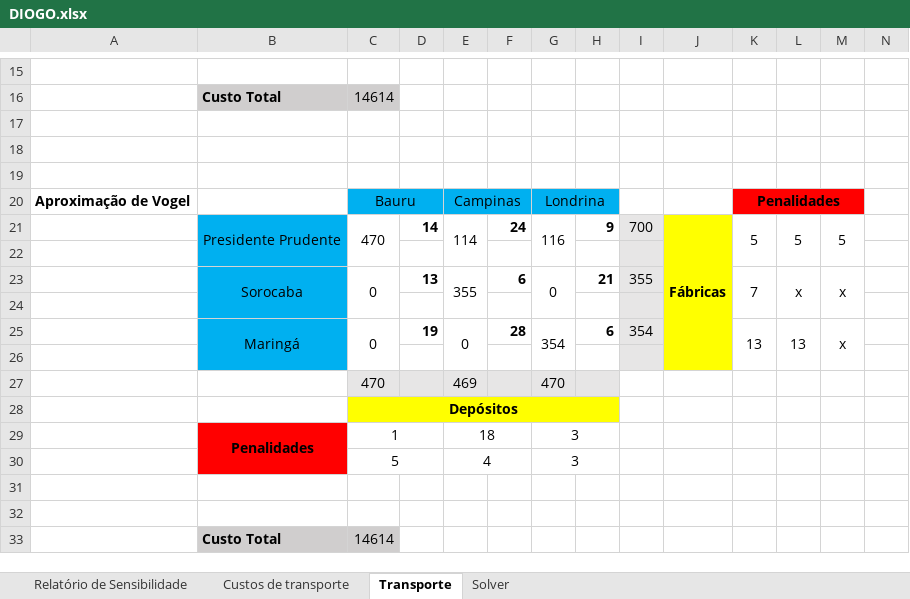
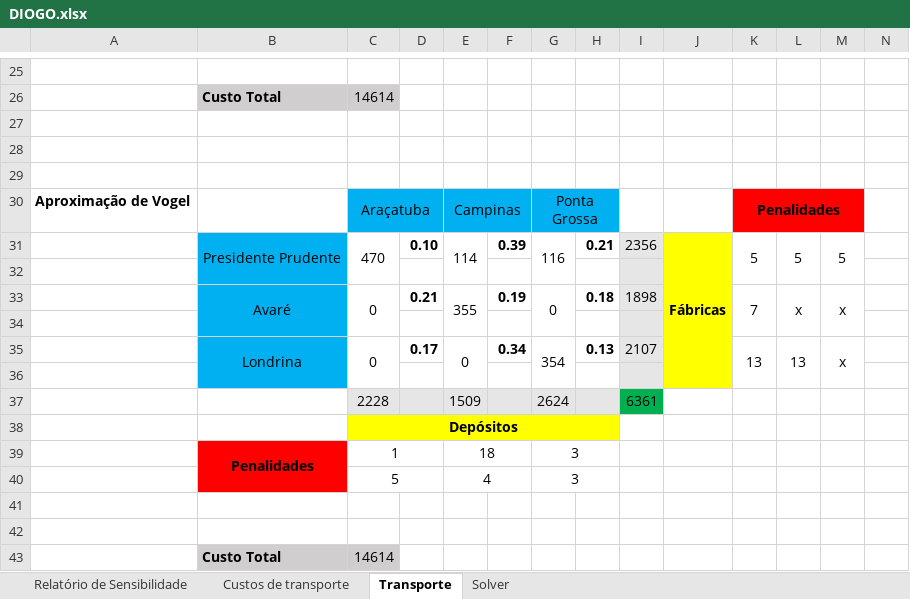
Before and after one commit to dioScar90/prog_linear, an Excel workbook: DIOGO.xlsx, sheet Transporte, drawn as a sheet; only a part is shown, gaps mark what is left out; values as stored, in another font and other column widths than the file's, no borders; removed rows and columns are numbered as before the commit, all else as after; rows hold the shown columns only; the diff covers the shown part only; the diff names each change by its address in the sheet, - before the commit and + after, or states it on an @@ line.

Commit message:
excel

```diff
--- a/DIOGO.xlsx (sheet Transporte)
+++ b/DIOGO.xlsx (sheet Transporte)
-C30: Bauru
+C30: Araçatuba
-G30: Londrina
+G30: Ponta Grossa
-D31: 14
+D31: 0.10
-F31: 24
+F31: 0.39
-H31: 9
+H31: 0.21
-I31: 700
+I31: 2356
-B33: Sorocaba
+B33: Avaré
-D33: 13
+D33: 0.21
-F33: 6
+F33: 0.19
-H33: 21
+H33: 0.18
-I33: 355
+I33: 1898
-B35: Maringá
+B35: Londrina
-D35: 19
+D35: 0.17
-F35: 28
+F35: 0.34
-H35: 6
+H35: 0.13
-I35: 354
+I35: 2107
-row 27:  |  | 470 |  | 469 |  | 470
+row 37:  |  | 2228 |  | 1509 |  | 2624 |  | 6361
```
Also changed, not shown: 14 added rows, 4 removed rows, 5 edited cells and cell formats elsewhere in this sheet, sheet Custos de transporte.
